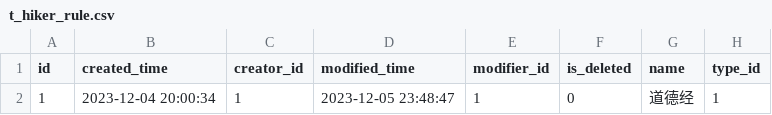
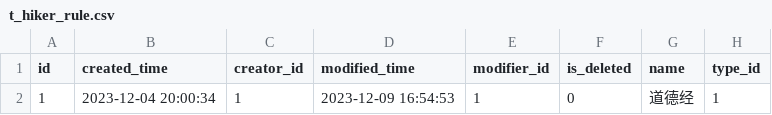
Before and after one commit to meinvtuzai/fastapi_vue, a CSV file: backend/app/db/init_data/t_hiker_rule.csv, drawn as a sheet; only a part is shown; the diff names each change by its address in the sheet, - before the commit and + after, or states it on an @@ line.

```diff
--- a/backend/app/db/init_data/t_hiker_rule.csv
+++ b/backend/app/db/init_data/t_hiker_rule.csv
-D2 (modified_time): 2023-12-05 23:48:47
+D2 (modified_time): 2023-12-09 16:54:53
```
Also changed, not shown: backend/app/db/init_data/t_config_settings.csv, backend/app/db/init_data/t_hiker_rule_type.csv, 5 other files.
